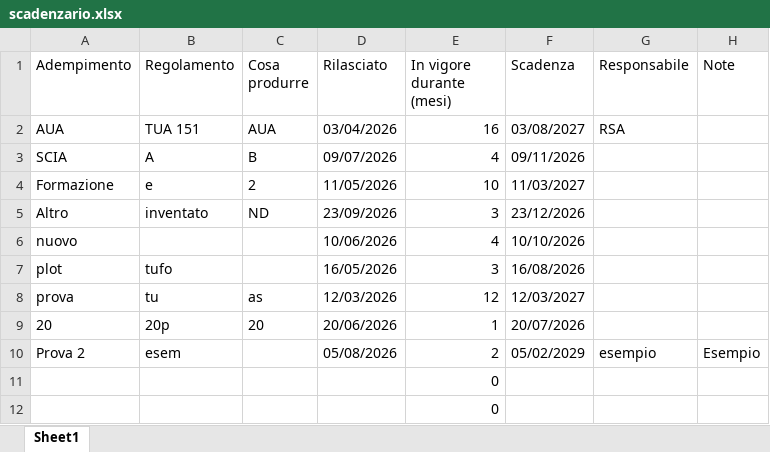
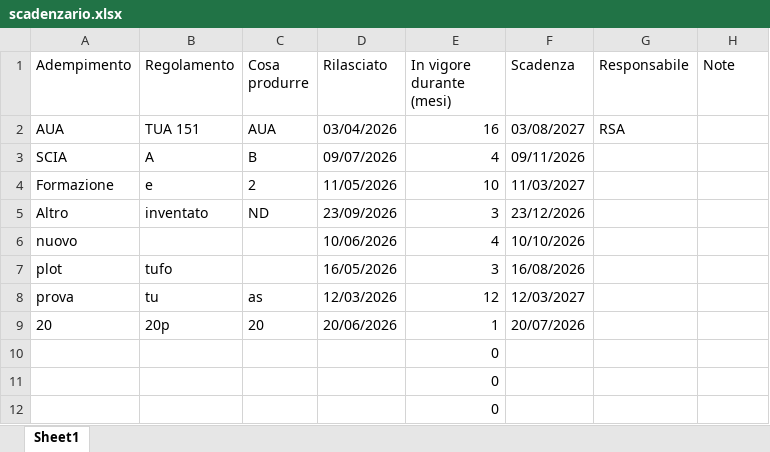
Before and after one commit to perugiaumbriapg-arch/app_hse_sint, an Excel workbook: scadenzario.xlsx, sheet Sheet1, drawn as a sheet; values as stored, in another font and other column widths than the file's, no borders; removed rows and columns are numbered as before the commit, all else as after; the diff names each change by its address in the sheet, - before the commit and + after, or states it on an @@ line.

Commit message:
Aggiornamento scadenzario.xlsx

```diff
--- a/scadenzario.xlsx (sheet Sheet1)
+++ b/scadenzario.xlsx (sheet Sheet1)
-row 10: Prova 2 | esem |  | 05/08/2026 | 2 | 05/02/2029 | esempio | Esempio
+row 10:  |  |  |  | 0
```
